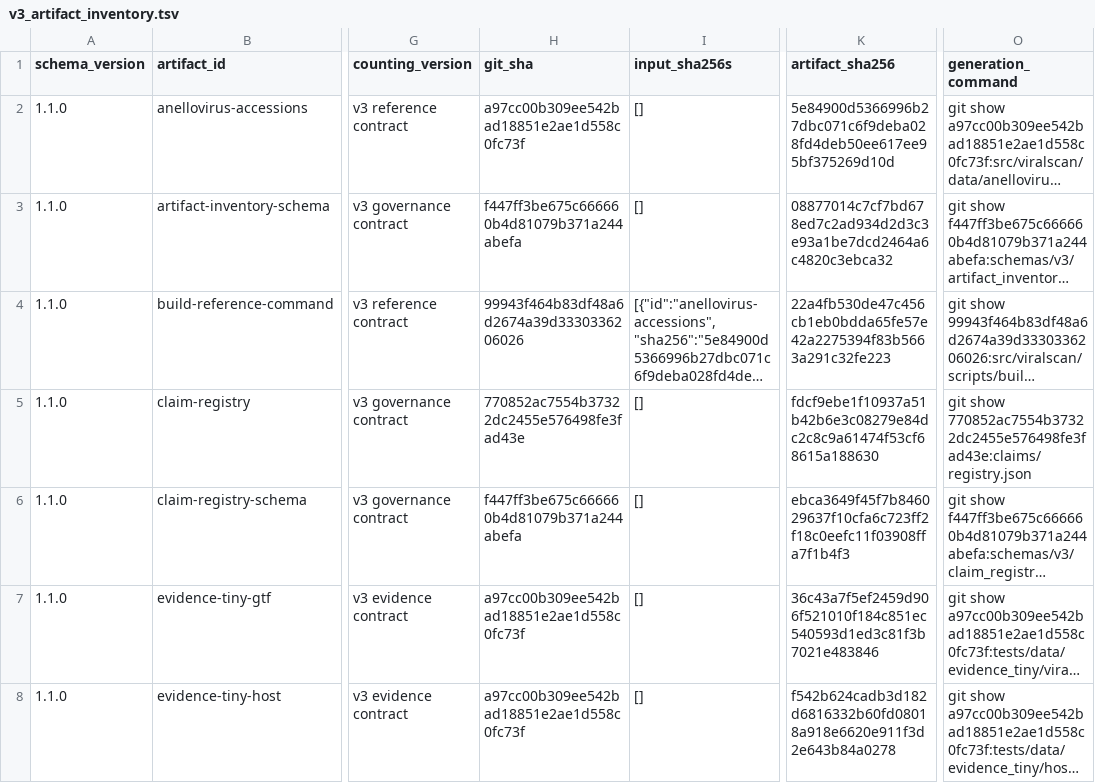
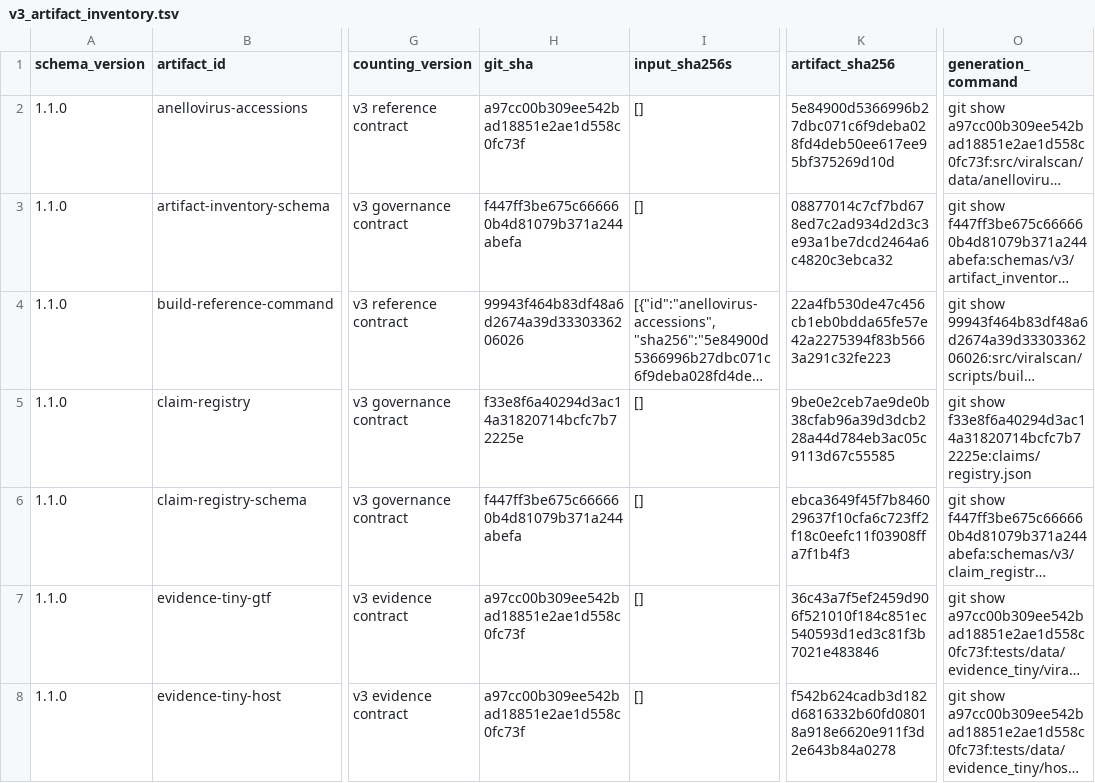
Before and after one commit to mdmanurung/ViralScan, a TSV file: analysis/v3_artifact_inventory.tsv, drawn as a sheet; only a part is shown, gaps mark what is left out; long unchanged cells end in …; the diff names each change by its address in the sheet, - before the commit and + after, or states it on an @@ line.

```diff
--- a/analysis/v3_artifact_inventory.tsv
+++ b/analysis/v3_artifact_inventory.tsv
-H5 (git_sha): 770852ac7554b37322dc2455e576498fe3fad43e
+H5 (git_sha): f33e8f6a40294d3ac14a31820714bcfc7b72225e
-K5 (artifact_sha256): fdcf9ebe1f10937a51b42b6e3c08279e84dc2c8c9a61474f53cf68615a188630
+K5 (artifact_sha256): 9be0e2ceb7ae9de0b38cfab96a39d3dcb228a44d784eb3ac05c9113d67c55585
-O5 (generation_command): git show 770852ac7554b37322dc2455e576498fe3fad43e:claims/registry.json
+O5 (generation_command): git show f33e8f6a40294d3ac14a31820714bcfc7b72225e:claims/registry.json
```
